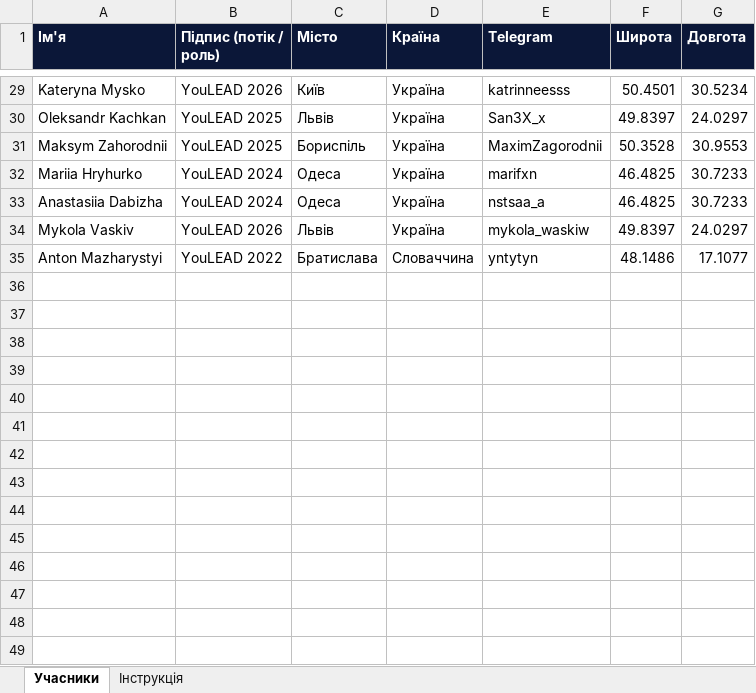
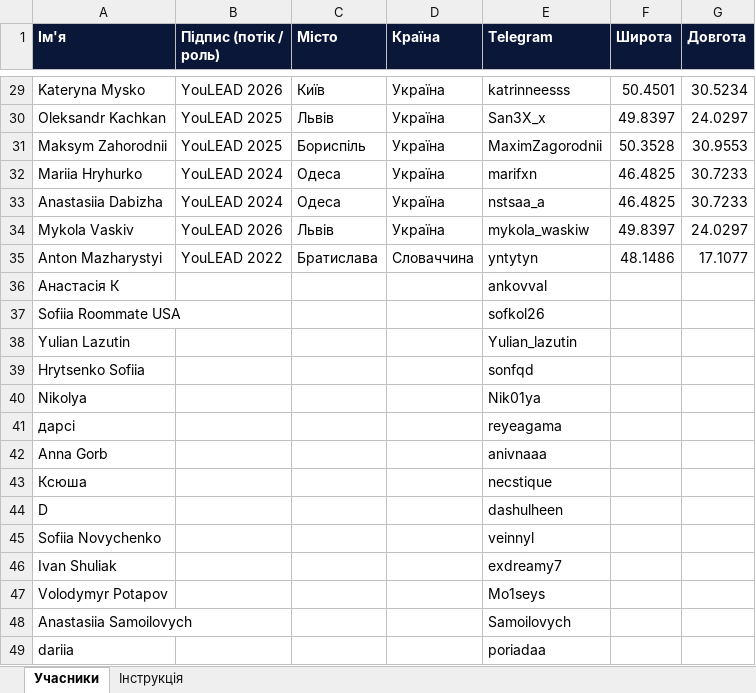
Before and after one commit to dimchart/youlead-globe, an Excel workbook: data/members.xlsx, sheet Учасники, drawn as a sheet; only a part is shown, gaps mark what is left out; values as stored, in another font and other column widths than the file's, no borders; the diff names each change by its address in the sheet, - before the commit and + after, or states it on an @@ line.

Commit message:
Update members.xlsx with new member data

```diff
--- a/data/members.xlsx (sheet Учасники)
+++ b/data/members.xlsx (sheet Учасники)
+row 36: Анастасія К |  |  |  | ankovval
+row 37: Sofiia Roommate USA |  |  |  | sofkol26
+row 38: Yulian Lazutin |  |  |  | Yulian_lazutin
+row 39: Hrytsenko Sofiia |  |  |  | sonfqd
+row 40: Nikolya |  |  |  | Nik01ya
+row 41: дарсі |  |  |  | reyeagama
+row 42: Anna Gorb |  |  |  | anivnaaa
+row 43: Ксюша |  |  |  | necstique
+row 44: D |  |  |  | dashulheen
+row 45: Sofiia Novychenko |  |  |  | veinnyl
+row 46: Ivan Shuliak |  |  |  | exdreamy7
+row 47: Volodymyr Potapov |  |  |  | Mo1seys
+row 48: Anastasiia Samoilovych |  |  |  | Samoilovych
+row 49: dariia |  |  |  | poriadaa
```
Also changed, not shown: sheet Інструкція.
